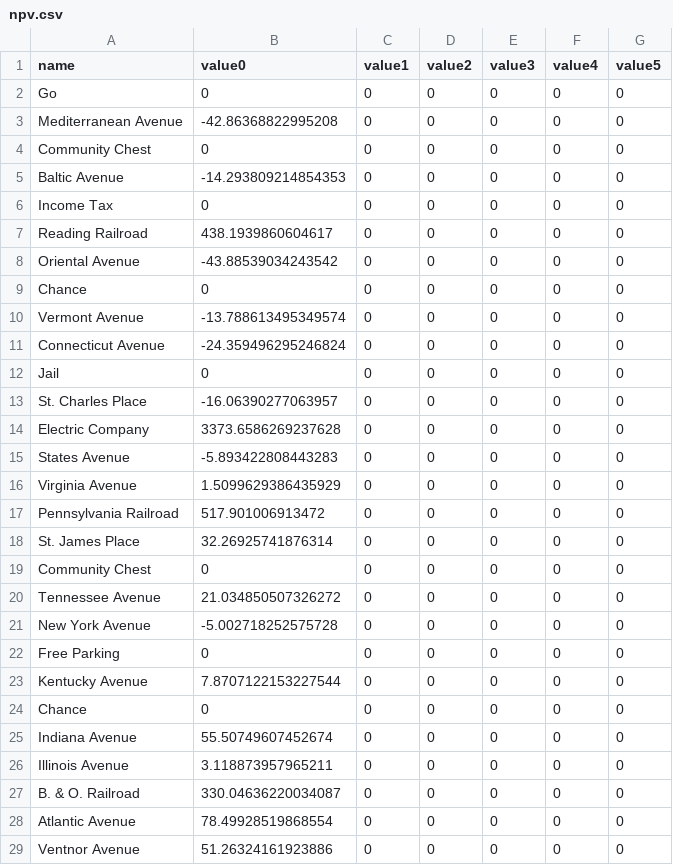
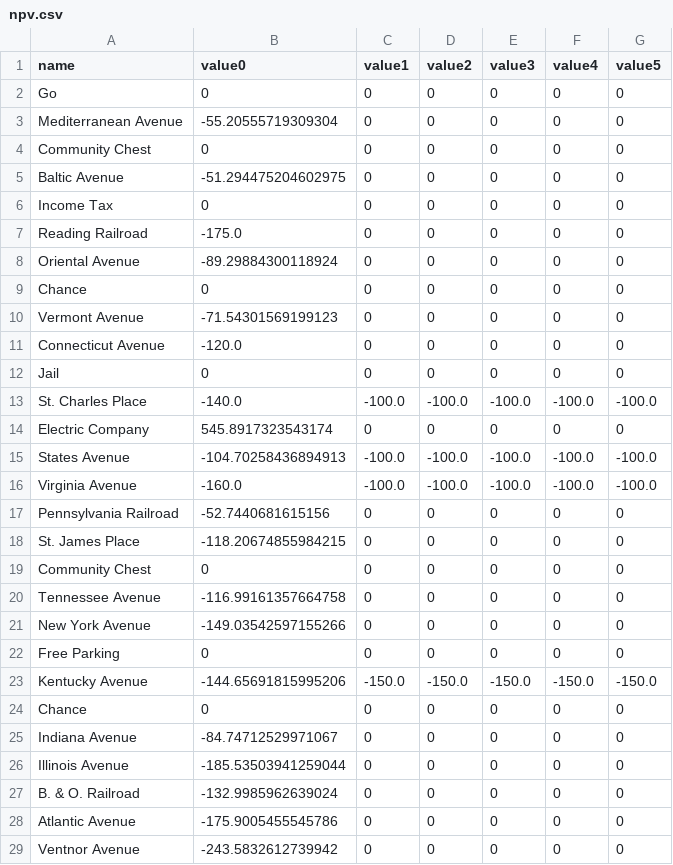
Before and after one commit to harveyxia/monopoly, a CSV file: csv/npv.csv, drawn as a sheet; only a part is shown; the diff covers the shown part only.

```diff
--- a/csv/npv.csv
+++ b/csv/npv.csv
@@ -2,28 +2,28 @@ name,value0,value1,value2,value3,value4,value5
 Go,0,0,0,0,0,0
-Mediterranean Avenue,-42.86368822995208,0,0,0,0,0
+Mediterranean Avenue,-55.20555719309304,0,0,0,0,0
 Community Chest,0,0,0,0,0,0
-Baltic Avenue,-14.293809214854353,0,0,0,0,0
+Baltic Avenue,-51.294475204602975,0,0,0,0,0
 Income Tax,0,0,0,0,0,0
-Reading Railroad,438.1939860604617,0,0,0,0,0
-Oriental Avenue,-43.88539034243542,0,0,0,0,0
+Reading Railroad,-175.0,0,0,0,0,0
+Oriental Avenue,-89.29884300118924,0,0,0,0,0
 Chance,0,0,0,0,0,0
-Vermont Avenue,-13.788613495349574,0,0,0,0,0
-Connecticut Avenue,-24.359496295246824,0,0,0,0,0
+Vermont Avenue,-71.54301569199123,0,0,0,0,0
+Connecticut Avenue,-120.0,0,0,0,0,0
 Jail,0,0,0,0,0,0
-St. Charles Place,-16.06390277063957,0,0,0,0,0
-Electric Company,3373.6586269237628,0,0,0,0,0
-States Avenue,-5.893422808443283,0,0,0,0,0
-Virginia Avenue,1.5099629386435929,0,0,0,0,0
-Pennsylvania Railroad,517.901006913472,0,0,0,0,0
-St. James Place,32.26925741876314,0,0,0,0,0
+St. Charles Place,-140.0,-100.0,-100.0,-100.0,-100.0,-100.0
+Electric Company,545.8917323543174,0,0,0,0,0
+States Avenue,-104.70258436894913,-100.0,-100.0,-100.0,-100.0,-100.0
+Virginia Avenue,-160.0,-100.0,-100.0,-100.0,-100.0,-100.0
+Pennsylvania Railroad,-52.7440681615156,0,0,0,0,0
+St. James Place,-118.20674855984215,0,0,0,0,0
 Community Chest,0,0,0,0,0,0
-Tennessee Avenue,21.034850507326272,0,0,0,0,0
-New York Avenue,-5.002718252575728,0,0,0,0,0
+Tennessee Avenue,-116.99161357664758,0,0,0,0,0
+New York Avenue,-149.03542597155266,0,0,0,0,0
 Free Parking,0,0,0,0,0,0
-Kentucky Avenue,7.8707122153227544,0,0,0,0,0
+Kentucky Avenue,-144.65691815995206,-150.0,-150.0,-150.0,-150.0,-150.0
 Chance,0,0,0,0,0,0
-Indiana Avenue,55.50749607452674,0,0,0,0,0
-Illinois Avenue,3.118873957965211,0,0,0,0,0
-B. & O. Railroad,330.04636220034087,0,0,0,0,0
-Atlantic Avenue,78.49928519868554,0,0,0,0,0
-Ventnor Avenue,51.26324161923886,0,0,0,0,0
+Indiana Avenue,-84.74712529971067,0,0,0,0,0
+Illinois Avenue,-185.53503941259044,0,0,0,0,0
+B. & O. Railroad,-132.9985962639024,0,0,0,0,0
+Atlantic Avenue,-175.9005455545786,0,0,0,0,0
+Ventnor Avenue,-243.5832612739942,0,0,0,0,0
```
Also changed, not shown: 2 added rows, 2 removed rows and 6 edited cells elsewhere in this file, 3 other files.
